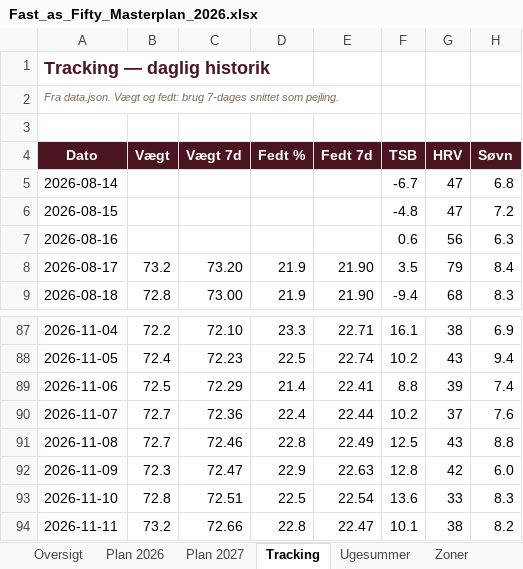
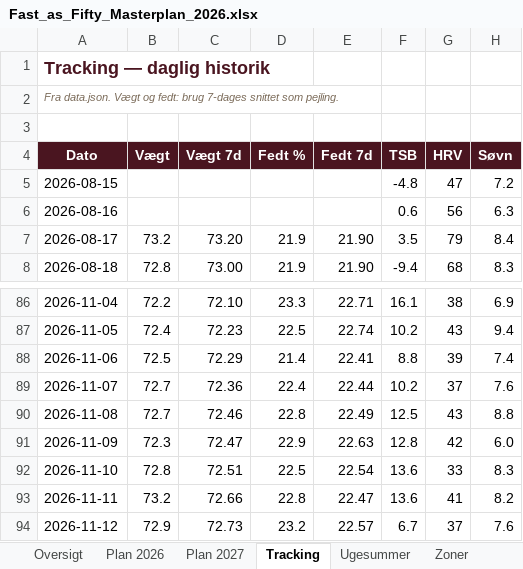
Before and after one commit to hammerbamsen/fast-as-50, an Excel workbook: data/Fast_as_Fifty_Masterplan_2026.xlsx, sheet Tracking, drawn as a sheet; only a part is shown, gaps mark what is left out; values as stored, in another font and other column widths than the file's, no borders; removed rows and columns are numbered as before the commit, all else as after; the diff names each change by its address in the sheet, - before the commit and + after, or states it on an @@ line.

```diff
--- a/data/Fast_as_Fifty_Masterplan_2026.xlsx (sheet Tracking)
+++ b/data/Fast_as_Fifty_Masterplan_2026.xlsx (sheet Tracking)
-row 5: 2026-08-14 |  |  |  |  | -6.7 | 47 | 6.8
-F93 (TSB): 10.1
+F93 (TSB): 13.6
-G93 (HRV): 38
+G93 (HRV): 41
+row 94: 2026-11-12 | 72.9 | 72.73 | 23.2 | 22.57 | 6.7 | 37 | 7.6
```
Also changed, not shown: sheet Oversigt, sheet Ugesummer, 1 other file.
